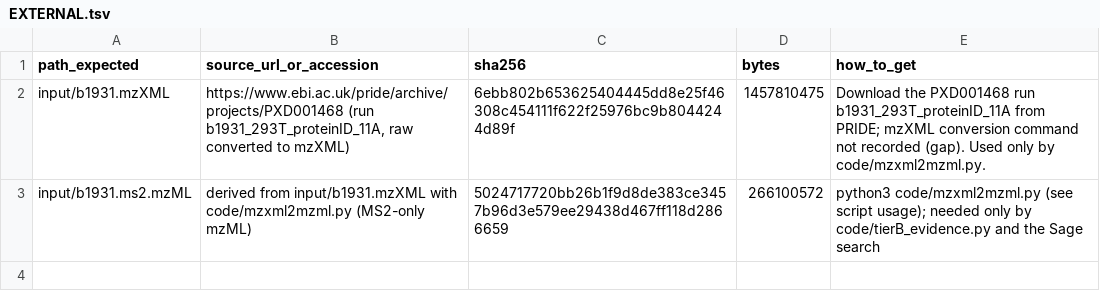
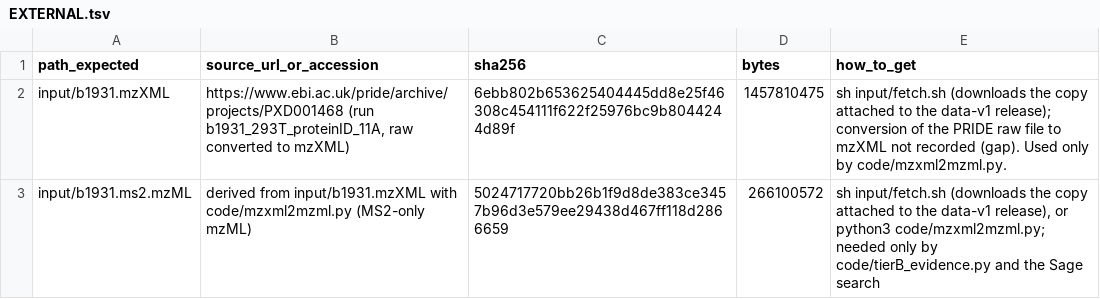
Before and after one commit to oeztuerkmehmetali-del/decision-model-benchmark, a TSV file: data/4_massspec/input/EXTERNAL.tsv, drawn as a sheet.

Commit message:
Heart paragraph, Table 1 bold, spectra release

```diff
--- a/data/4_massspec/input/EXTERNAL.tsv
+++ b/data/4_massspec/input/EXTERNAL.tsv
@@ -1,3 +1,3 @@
 path_expected	source_url_or_accession	sha256	bytes	how_to_get
-input/b1931.mzXML	https://www.ebi.ac.uk/pride/archive/projects/PXD001468 (run b1931_293T_proteinID_11A, raw converted to mzXML)	6ebb802b653625404445dd8e25f46308c454111f622f25976bc9b8044244d89f	1457810475	Download the PXD001468 run b1931_293T_proteinID_11A from PRIDE; mzXML conversion command not recorded (gap). Used only by code/mzxml2mzml.py.
-input/b1931.ms2.mzML	derived from input/b1931.mzXML with code/mzxml2mzml.py (MS2-only mzML)	5024717720bb26b1f9d8de383ce3457b96d3e579ee29438d467ff118d2866659	266100572	python3 code/mzxml2mzml.py (see script usage); needed only by code/tierB_evidence.py and the Sage search
+input/b1931.mzXML	https://www.ebi.ac.uk/pride/archive/projects/PXD001468 (run b1931_293T_proteinID_11A, raw converted to mzXML)	6ebb802b653625404445dd8e25f46308c454111f622f25976bc9b8044244d89f	1457810475	sh input/fetch.sh (downloads the copy attached to the data-v1 release); conversion of the PRIDE raw file to mzXML not recorded (gap). Used only by code/mzxml2mzml.py.
+input/b1931.ms2.mzML	derived from input/b1931.mzXML with code/mzxml2mzml.py (MS2-only mzML)	5024717720bb26b1f9d8de383ce3457b96d3e579ee29438d467ff118d2866659	266100572	sh input/fetch.sh (downloads the copy attached to the data-v1 release), or python3 code/mzxml2mzml.py; needed only by code/tierB_evidence.py and the Sage search
```
Also changed, not shown: 5 other files.
